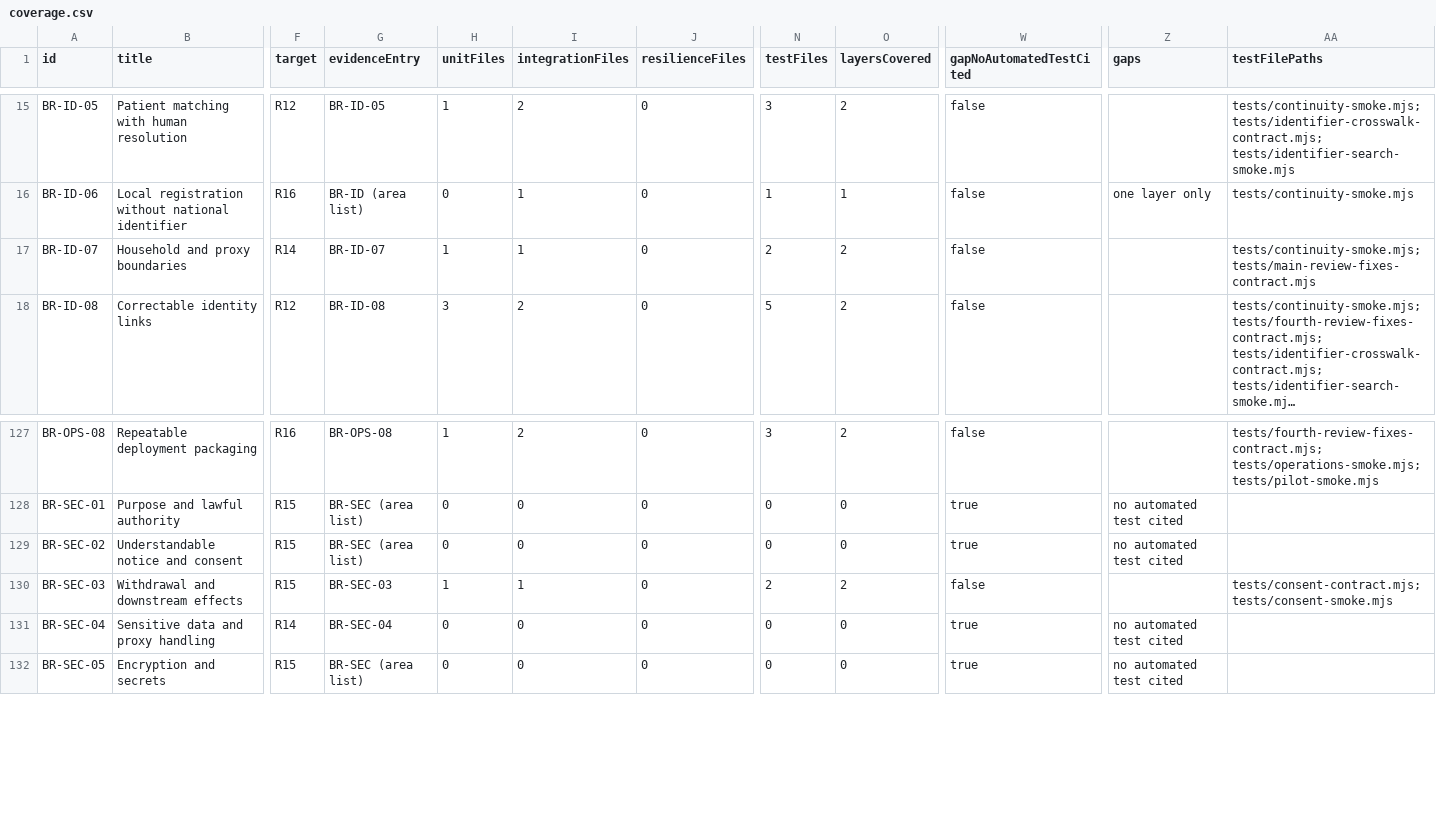
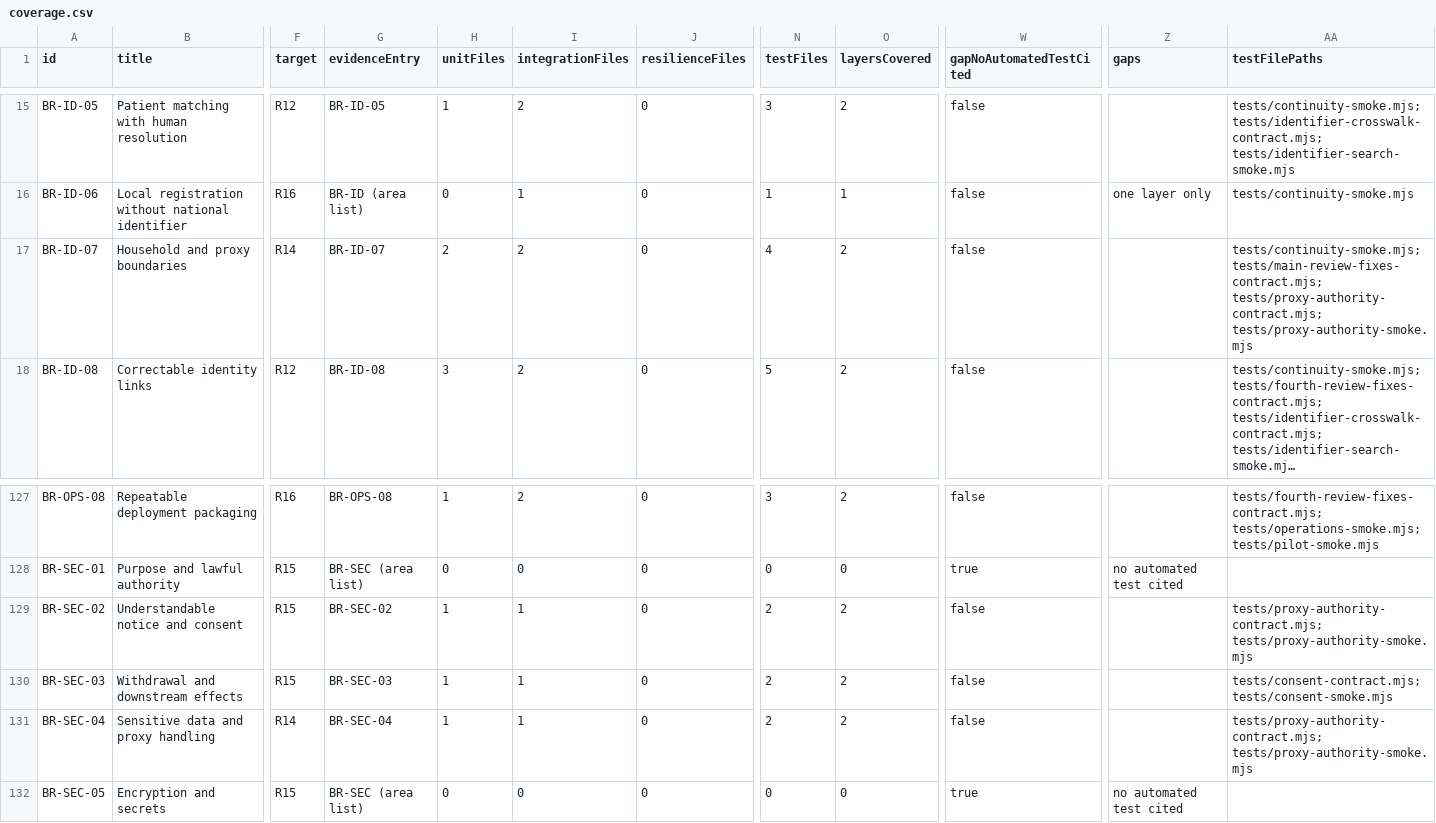
Before and after one commit to nakul175/saha-health, a CSV file: docs/testing/coverage.csv, drawn as a sheet; only a part is shown, gaps mark what is left out; long unchanged cells end in …; the diff names each change by its address in the sheet, - before the commit and + after, or states it on an @@ line.

```diff
--- a/docs/testing/coverage.csv
+++ b/docs/testing/coverage.csv
-H17 (unitFiles): 1
+H17 (unitFiles): 2
-I17 (integrationFiles): 1
+I17 (integrationFiles): 2
-N17 (testFiles): 2
+N17 (testFiles): 4
-AA17 (testFilePaths): tests/continuity-smoke.mjs; tests/main-review-fixes-contract.mjs
+AA17 (testFilePaths): tests/continuity-smoke.mjs; tests/main-review-fixes-contract.mjs; tests/proxy-authority-contract.mjs; tests/proxy-authority-smoke.mjs
-G129 (evidenceEntry): BR-SEC (area list)
+G129 (evidenceEntry): BR-SEC-02
-H129 (unitFiles): 0
+H129 (unitFiles): 1
-I129 (integrationFiles): 0
+I129 (integrationFiles): 1
-N129 (testFiles): 0
+N129 (testFiles): 2
-O129 (layersCovered): 0
+O129 (layersCovered): 2
-W129 (gapNoAutomatedTestCited): true
+W129 (gapNoAutomatedTestCited): false
-Z129 (gaps): no automated test cited
+Z129 (gaps): (empty)
-AA129 (testFilePaths): (empty)
+AA129 (testFilePaths): tests/proxy-authority-contract.mjs; tests/proxy-authority-smoke.mjs
-H131 (unitFiles): 0
+H131 (unitFiles): 1
-I131 (integrationFiles): 0
+I131 (integrationFiles): 1
-N131 (testFiles): 0
+N131 (testFiles): 2
-O131 (layersCovered): 0
+O131 (layersCovered): 2
-W131 (gapNoAutomatedTestCited): true
+W131 (gapNoAutomatedTestCited): false
-Z131 (gaps): no automated test cited
+Z131 (gaps): (empty)
-AA131 (testFilePaths): (empty)
+AA131 (testFilePaths): tests/proxy-authority-contract.mjs; tests/proxy-authority-smoke.mjs
```
Also changed, not shown: docs/current/COMMAND-CATALOGUE.csv, docs/current/TEST-CATALOGUE.csv, 42 other files.
